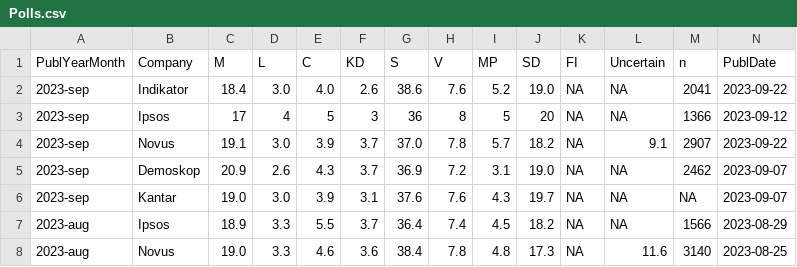
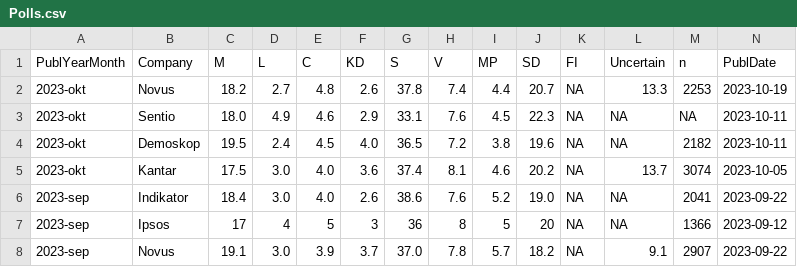
Before and after one commit to hampusborgos/SwedishPolls, a CSV file: Data/Polls.csv, drawn as a sheet; only a part is shown; the shorter side is filled out with more unchanged rows; rows hold the shown columns only; the diff names each change by its address in the sheet, - before the commit and + after, or states it on an @@ line.

Commit message:
Okt polls

```diff
--- a/Data/Polls.csv
+++ b/Data/Polls.csv
+row 2: 2023-okt | Novus | 18.2 | 2.7 | 4.8 | 2.6 | 37.8 | 7.4 | 4.4 | 20.7 | NA | 13.3 | 2253 | 2023-10-19
+row 3: 2023-okt | Sentio | 18.0 | 4.9 | 4.6 | 2.9 | 33.1 | 7.6 | 4.5 | 22.3 | NA | NA | NA | 2023-10-11
+row 4: 2023-okt | Demoskop | 19.5 | 2.4 | 4.5 | 4.0 | 36.5 | 7.2 | 3.8 | 19.6 | NA | NA | 2182 | 2023-10-11
+row 5: 2023-okt | Kantar | 17.5 | 3.0 | 4.0 | 3.6 | 37.4 | 8.1 | 4.6 | 20.2 | NA | 13.7 | 3074 | 2023-10-05
```
